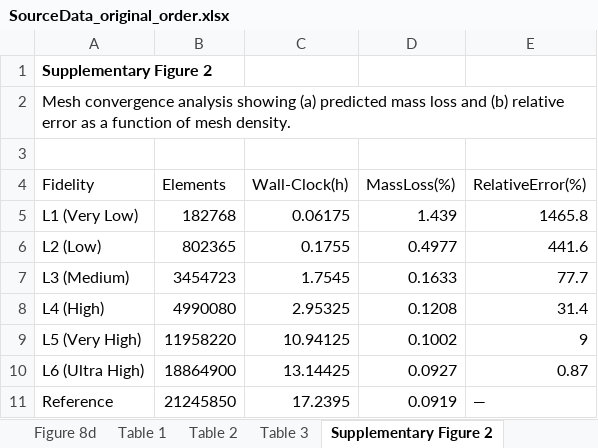
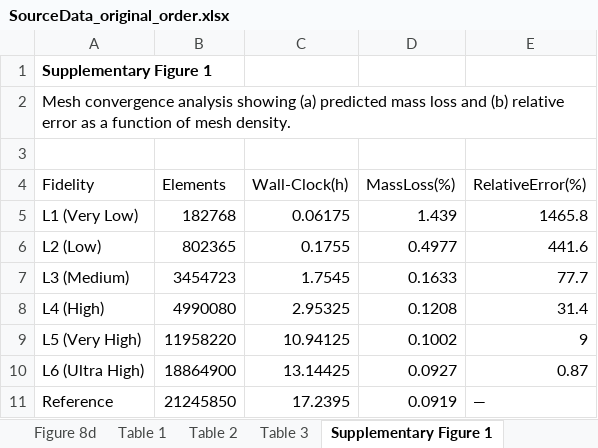
Before and after one commit to sanjukadupul-wq/Dissolve-3.0, an Excel workbook: SourceData_original_order.xlsx, sheet Supplementary Figure 1, drawn as a sheet; values as stored, in another font and other column widths than the file's, no borders; the diff names each change by its address in the sheet, - before the commit and + after, or states it on an @@ line.

```diff
--- a/SourceData_original_order.xlsx (sheet Supplementary Figure 1)
+++ b/SourceData_original_order.xlsx (sheet Supplementary Figure 1)
-sheet tab: Supplementary Figure 2
+sheet tab: Supplementary Figure 1
-A1 (Fidelity): Supplementary Figure 2
+A1 (Fidelity): Supplementary Figure 1
```
Also changed, not shown: sheet Table S1, sheet Supplementary Figure 7c,d, sheet Supplementary Figure 4b, sheet Supplementary Figure 3, sheet Supplementary Figure 7a,b, sheet Supplementary Figure 5, other sheet tabs, deliver/SourceData.xlsx, 4 other files.
